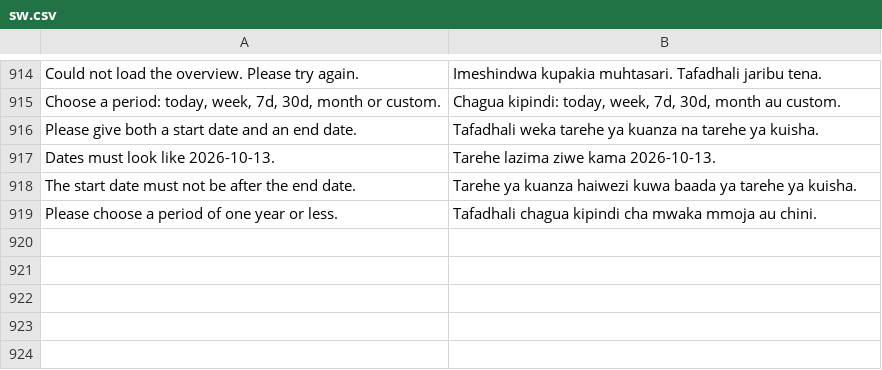
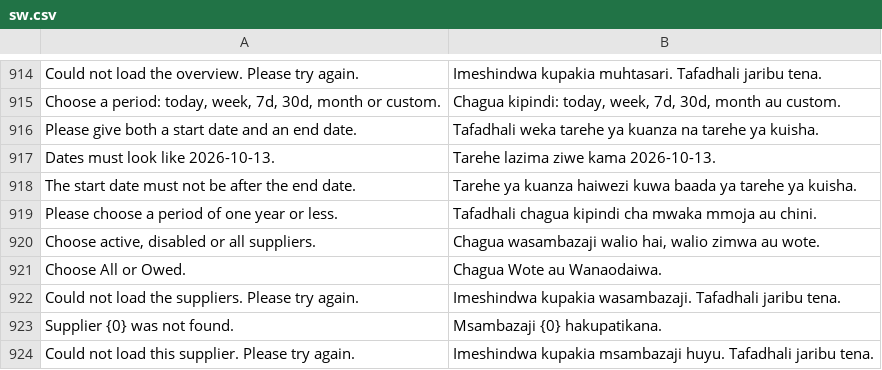
Before and after one commit to MurzakTech/Murzak-PoS-Backend, a CSV file: murzak_pos/translations/sw.csv, drawn as a sheet; only a part is shown, gaps mark what is left out; the diff names each change by its address in the sheet, - before the commit and + after, or states it on an @@ line.

```diff
--- a/murzak_pos/translations/sw.csv
+++ b/murzak_pos/translations/sw.csv
+row 920: Choose active, disabled or all suppliers. | Chagua wasambazaji walio hai, walio zimwa au wote.
+row 921: Choose All or Owed. | Chagua Wote au Wanaodaiwa.
+row 922: Could not load the suppliers. Please try again. | Imeshindwa kupakia wasambazaji. Tafadhali jaribu tena.
+row 923: Supplier {0} was not found. | Msambazaji {0} hakupatikana.
+row 924: Could not load this supplier. Please try again. | Imeshindwa kupakia msambazaji huyu. Tafadhali jaribu tena.
```
Also changed, not shown: 5 other files.
